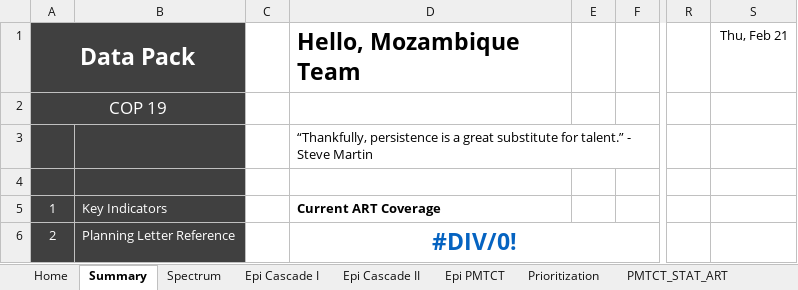
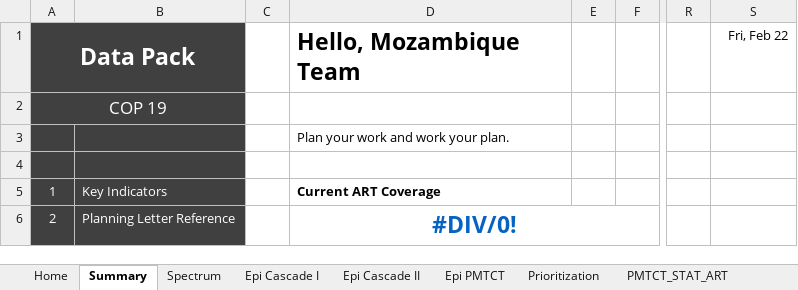
Before and after one commit to pepfar-datim/datapackr, an Excel workbook: data-raw/COP19_Data_Pack_Template_v1_3.xlsx, sheet Summary, drawn as a sheet; only a part is shown, gaps mark what is left out; values as stored, in another font and other column widths than the file's, no borders; charts and pictures and conditional formats not drawn; the diff names each change by its address in the sheet, - before the commit and + after, or states it on an @@ line.

```diff
--- a/data-raw/COP19_Data_Pack_Template_v1_3.xlsx (sheet Summary)
+++ b/data-raw/COP19_Data_Pack_Template_v1_3.xlsx (sheet Summary)
-S1: Thu, Feb 21
+S1: Fri, Feb 22
-D3 (Current ART Coverage): “Thankfully, persistence is a great substitute for talent.” - Steve Martin
+D3 (Current ART Coverage): Plan your work and work your plan.
```
Also changed, not shown: 15 other files.
